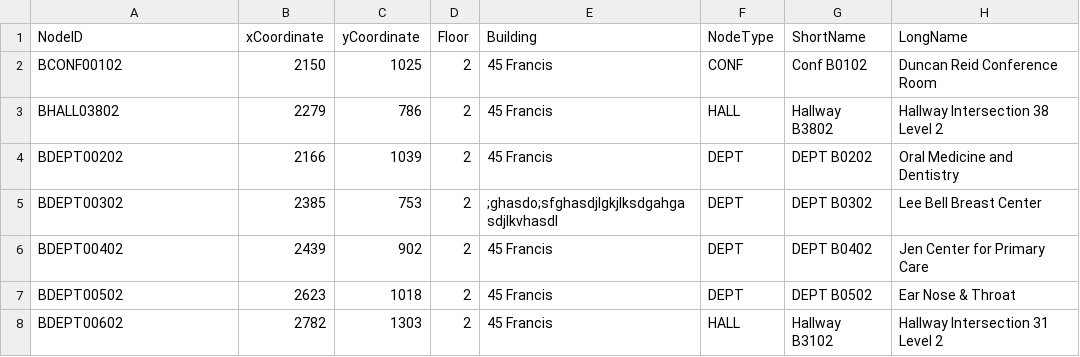
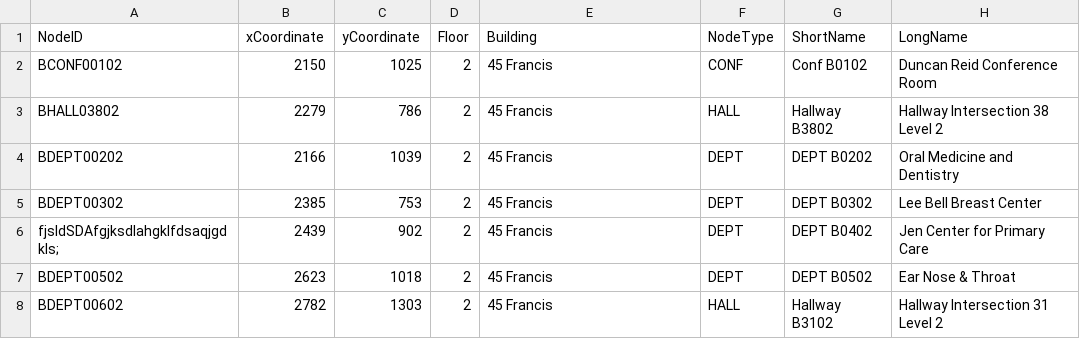
Before and after one commit to cscholler/SoftwareEngineeringD20, a CSV file: src/main/resources/edu/wpi/leviathans/csvFiles/PrototypeNodesEdit.csv, drawn as a sheet; only a part is shown.

```diff
--- a/src/main/resources/edu/wpi/leviathans/csvFiles/PrototypeNodesEdit.csv
+++ b/src/main/resources/edu/wpi/leviathans/csvFiles/PrototypeNodesEdit.csv
@@ -4,4 +4,4 @@ BHALL03802,2279,786,2,45 Francis,HALL,Hallway B3802,Hallway Intersection 38 Leve
 BDEPT00202,2166,1039,2,45 Francis,DEPT,DEPT B0202,Oral Medicine and Dentistry
-BDEPT00302,2385,753,2,;ghasdo;sfghasdjlgkjlksdgahgasdjlkvhasdl,DEPT,DEPT B0302,Lee Bell Breast Center
-BDEPT00402,2439,902,2,45 Francis,DEPT,DEPT B0402,Jen Center for Primary Care
+BDEPT00302,2385,753,2,45 Francis,DEPT,DEPT B0302,Lee Bell Breast Center
+fjsldSDAfgjksdlahgklfdsaqjgdkls;,2439,902,2,45 Francis,DEPT,DEPT B0402,Jen Center for Primary Care
 BDEPT00502,2623,1018,2,45 Francis,DEPT,DEPT B0502,Ear Nose & Throat
```
Also changed, not shown: 30 other files.
